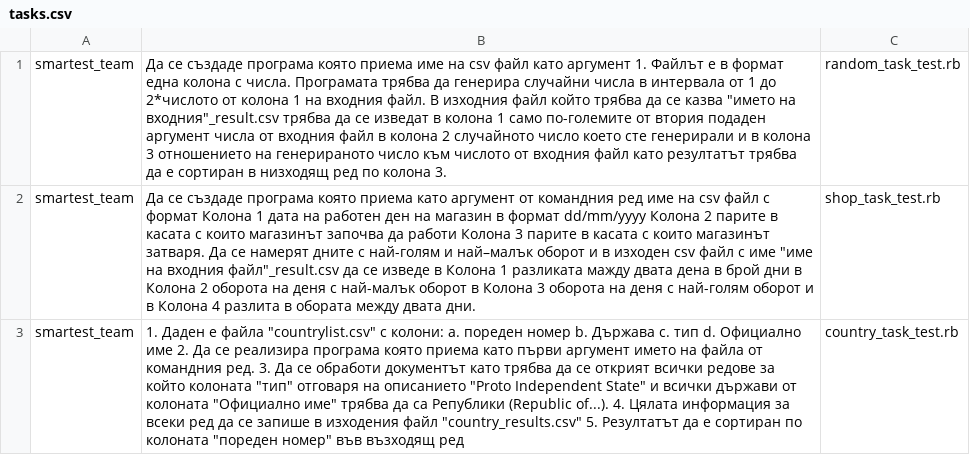
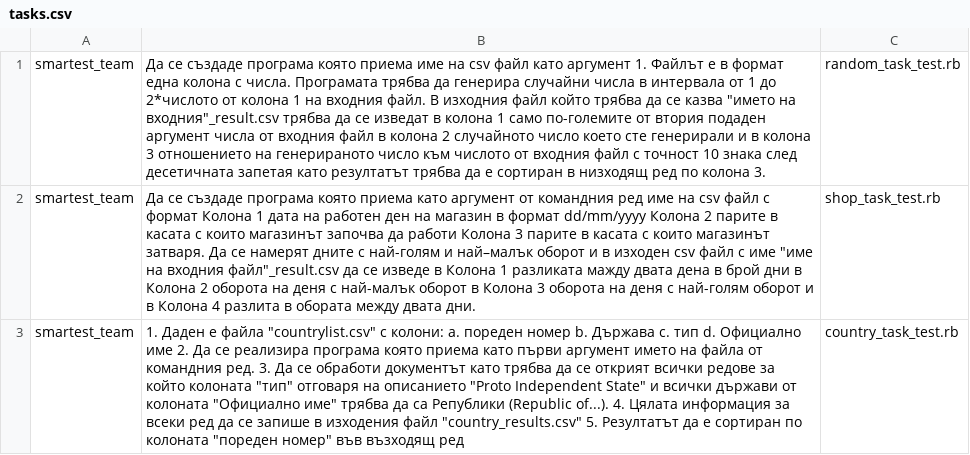
Before and after one commit to thebravoman/software_engineering_2013, a CSV file: class8_1_homework/tasks.csv, drawn as a sheet; the diff names each change by its address in the sheet, - before the commit and + after, or states it on an @@ line.

Commit message:
Task 1 update

```diff
--- a/class8_1_homework/tasks.csv
+++ b/class8_1_homework/tasks.csv
-B1: …входния файл като резултатът…
+B1: …входния файл с точност 10 знака след десетичната запетая като резултатът…
```
